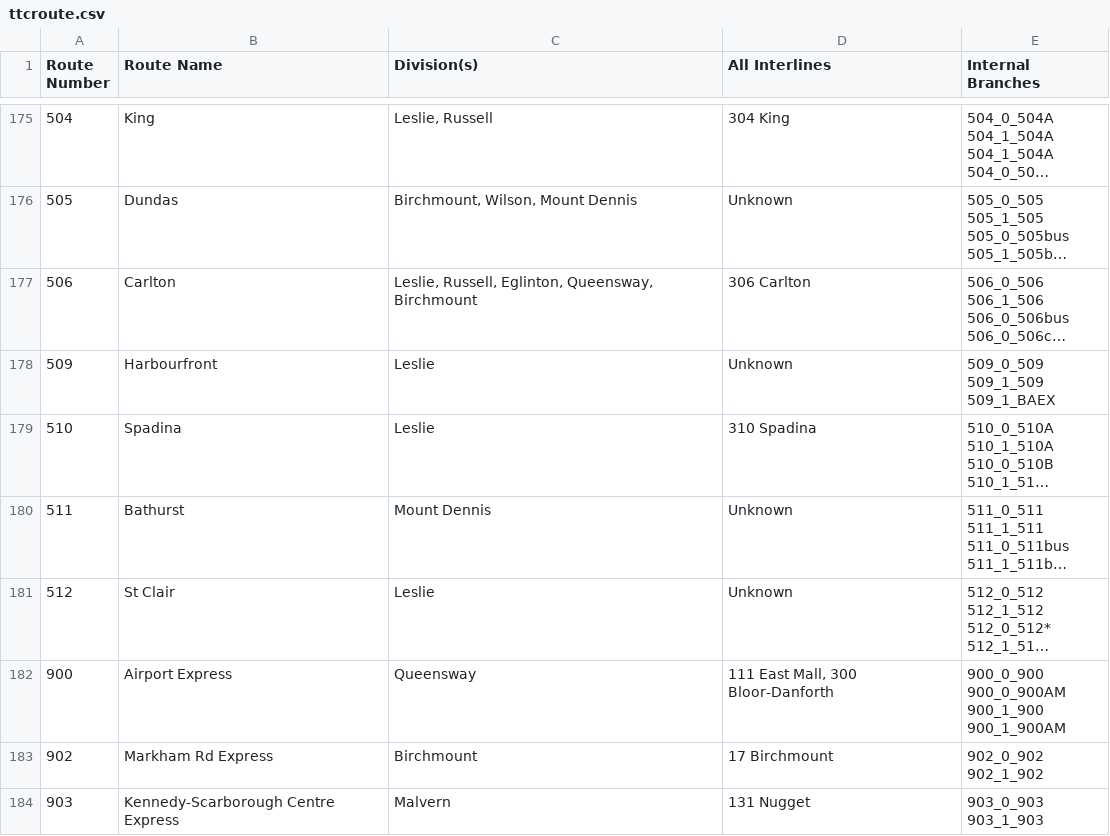
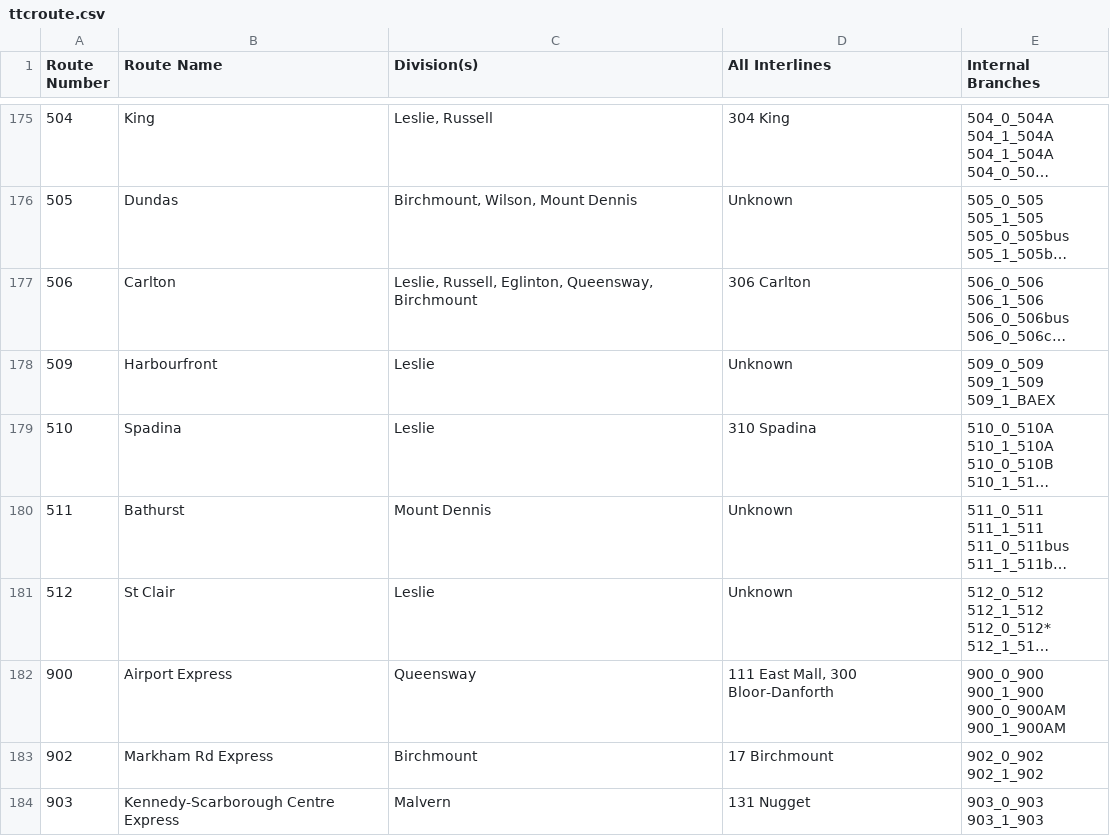
Before and after one commit to BlueNightToronto/njc, a CSV file: njc/ttcroute.csv, drawn as a sheet; only a part is shown, gaps mark what is left out; long unchanged cells end in …; ↵ is a line break in a cell; the diff covers the shown part only; the diff names each change by its address in the sheet, - before the commit and + after, or states it on an @@ line.

```diff
--- a/njc/ttcroute.csv
+++ b/njc/ttcroute.csv
-E182 (Internal Branches): 900_0_900 ↵ 900_0_900AM ↵ 900_1_900 ↵ 900_1_900AM
+E182 (Internal Branches): 900_0_900 ↵ 900_1_900 ↵ 900_0_900AM ↵ 900_1_900AM
```
Also changed, not shown: 5 edited cells elsewhere in this file, njc/dirTag.csv, njc/fleets/ttc.csv, 1 other file.
